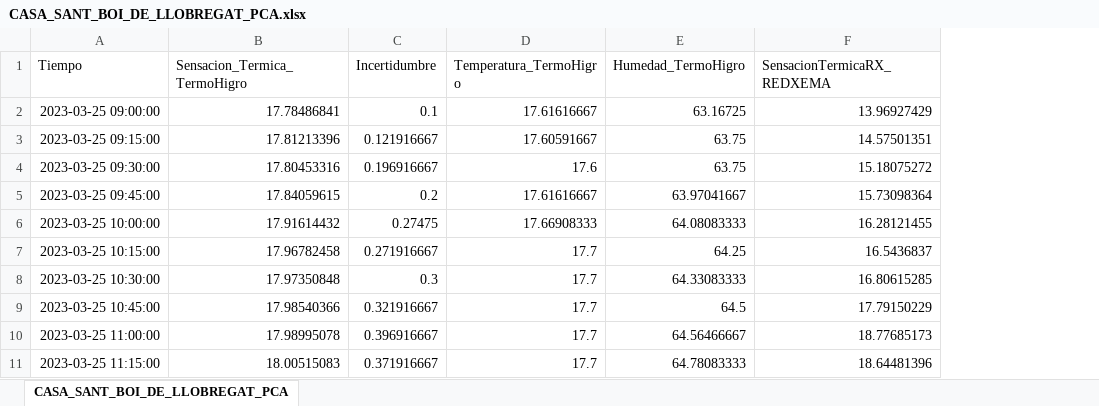
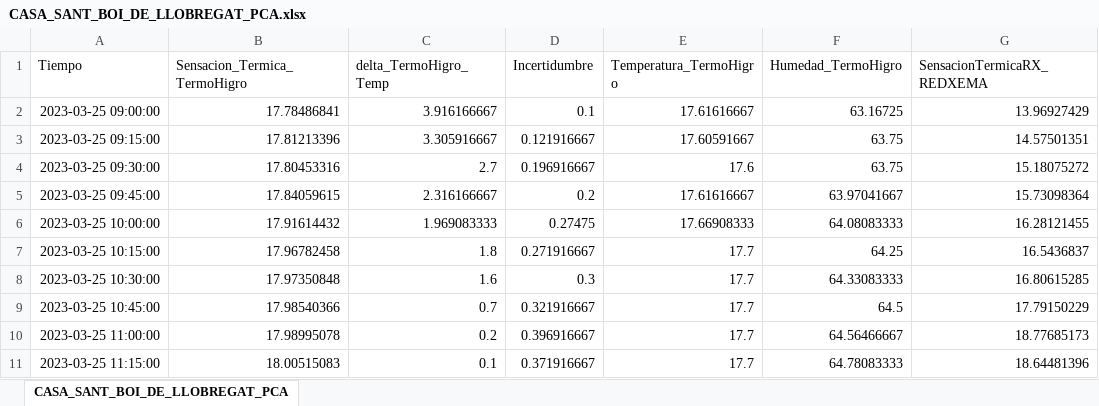
Before and after one commit to JdyxZ/PCA-Analysis, an Excel workbook: CASA_SANT_BOI_DE_LLOBREGAT_PCA.xlsx, sheet CASA_SANT_BOI_DE_LLOBREGAT_PCA, drawn as a sheet; only a part is shown; values as stored, in another font and other column widths than the file's, no borders; the diff names each change by its address in the sheet, - before the commit and + after, or states it on an @@ line.

```diff
--- a/CASA_SANT_BOI_DE_LLOBREGAT_PCA.xlsx (sheet CASA_SANT_BOI_DE_LLOBREGAT_PCA)
+++ b/CASA_SANT_BOI_DE_LLOBREGAT_PCA.xlsx (sheet CASA_SANT_BOI_DE_LLOBREGAT_PCA)
+column C (delta_TermoHigro_Temp), rows 2-11: 3.916166667 | 3.305916667 | 2.7 | 2.316166667 | 1.969083333 | 1.8 | 1.6 | 0.7 | 0.2 | 0.1
```
Also changed, not shown: CASA_MARC_PCA.xlsx, CASA_MARTA_PCA.xlsx.
